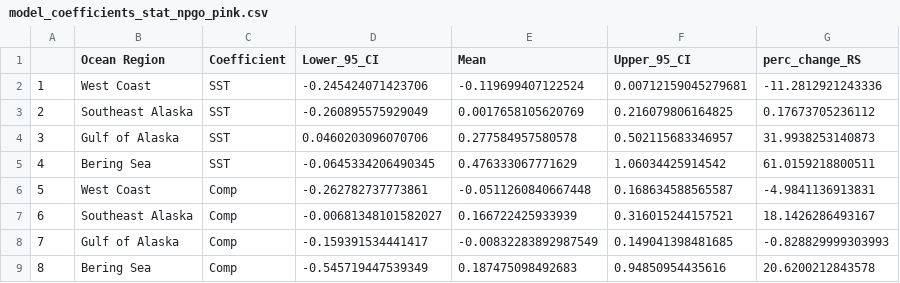
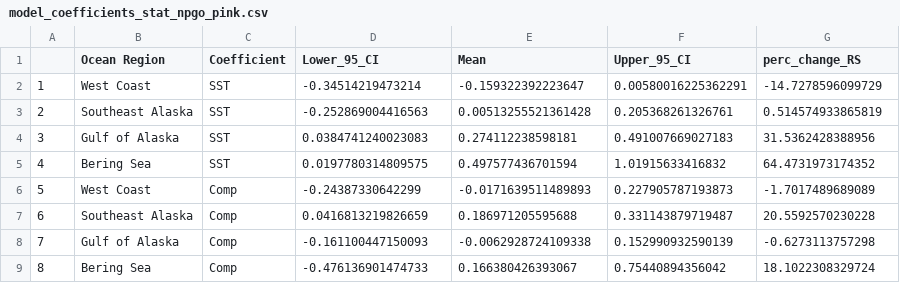
Before and after one commit to Pacific-salmon-assess/Salmon-warming-crowded-oceans, a CSV file: sensitivity-analyses/pdo-npgo/pink/model_coefficients_stat_npgo_pink.csv, drawn as a sheet; only a part is shown; the diff covers the shown part only.

```diff
--- a/sensitivity-analyses/pdo-npgo/pink/model_coefficients_stat_npgo_pink.csv
+++ b/sensitivity-analyses/pdo-npgo/pink/model_coefficients_stat_npgo_pink.csv
@@ -1,9 +1,9 @@
 "","Ocean Region","Coefficient","Lower_95_CI","Mean","Upper_95_CI","perc_change_RS"
-"1","West Coast","SST",-0.245424071423706,-0.119699407122524,0.00712159045279681,-11.2812921243336
-"2","Southeast Alaska","SST",-0.260895575929049,0.0017658105620769,0.216079806164825,0.17673705236112
-"3","Gulf of Alaska","SST",0.0460203096070706,0.277584957580578,0.502115683346957,31.9938253140873
-"4","Bering Sea","SST",-0.0645334206490345,0.476333067771629,1.06034425914542,61.0159218800511
-"5","West Coast","Comp",-0.262782737773861,-0.0511260840667448,0.168634588565587,-4.9841136913831
-"6","Southeast Alaska","Comp",-0.00681348101582027,0.166722425933939,0.316015244157521,18.1426286493167
-"7","Gulf of Alaska","Comp",-0.159391534441417,-0.00832283892987549,0.149041398481685,-0.828829999303993
-"8","Bering Sea","Comp",-0.545719447539349,0.187475098492683,0.94850954435616,20.6200212843578
+"1","West Coast","SST",-0.34514219473214,-0.159322392223647,0.00580016225362291,-14.7278596099729
+"2","Southeast Alaska","SST",-0.252869004416563,0.00513255521361428,0.205368261326761,0.514574933865819
+"3","Gulf of Alaska","SST",0.0384741240023083,0.274112238598181,0.491007669027183,31.5362428388956
+"4","Bering Sea","SST",0.0197780314809575,0.497577436701594,1.01915633416832,64.4731973174352
+"5","West Coast","Comp",-0.24387330642299,-0.0171639511489893,0.227905787193873,-1.7017489689089
+"6","Southeast Alaska","Comp",0.0416813219826659,0.186971205595688,0.331143879719487,20.5592570230228
+"7","Gulf of Alaska","Comp",-0.161100447150093,-0.0062928724109338,0.152990932590139,-0.6273113757298
+"8","Bering Sea","Comp",-0.476136901474733,0.166380426393067,0.75440894356042,18.1022308329724
```
Also changed, not shown: 32 edited cells elsewhere in this file, sensitivity-analyses/alt-comp/chum-comp-index-fit-compare.csv, sensitivity-analyses/alt-comp/pink-comp-index-fit-compare.csv, 10 other files.
